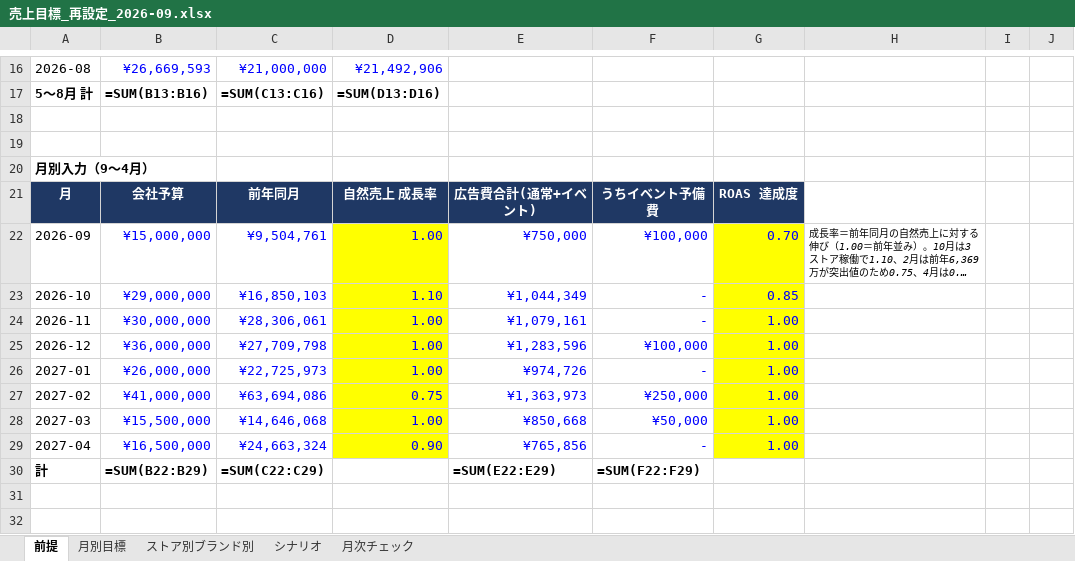
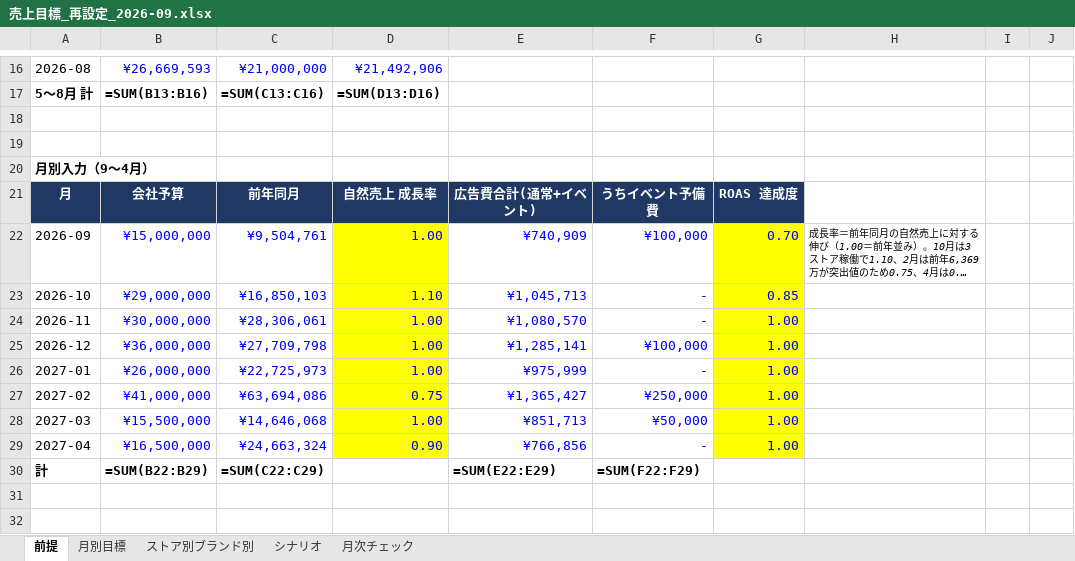
Before and after one commit to fullmarkswaka-art/-, an Excel workbook: reports/売上目標_再設定_2026-09.xlsx, sheet 前提, drawn as a sheet; only a part is shown, gaps mark what is left out; long unchanged cells end in …; values as stored, in another font and other column widths than the file's, no borders; formulas without a stored value are shown as written; the diff names each change by its address in the sheet, - before the commit and + after, or states it on an @@ line.

```diff
--- a/reports/売上目標_再設定_2026-09.xlsx (sheet 前提)
+++ b/reports/売上目標_再設定_2026-09.xlsx (sheet 前提)
-E22: ¥750,000
+E22: ¥740,909
-E23: ¥1,044,349
+E23: ¥1,045,713
-E24: ¥1,079,161
+E24: ¥1,080,570
-E25: ¥1,283,596
+E25: ¥1,285,141
-E26: ¥974,726
+E26: ¥975,999
-E27: ¥1,363,973
+E27: ¥1,365,427
-E28: ¥850,668
+E28: ¥851,713
-E29: ¥765,856
+E29: ¥766,856
```
Also changed, not shown: reports/広告予算計画_2026-09改訂.xlsx, 5 other files.
